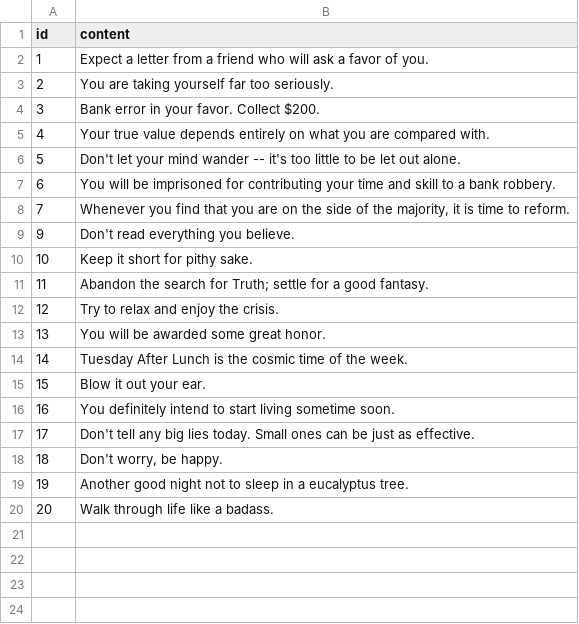
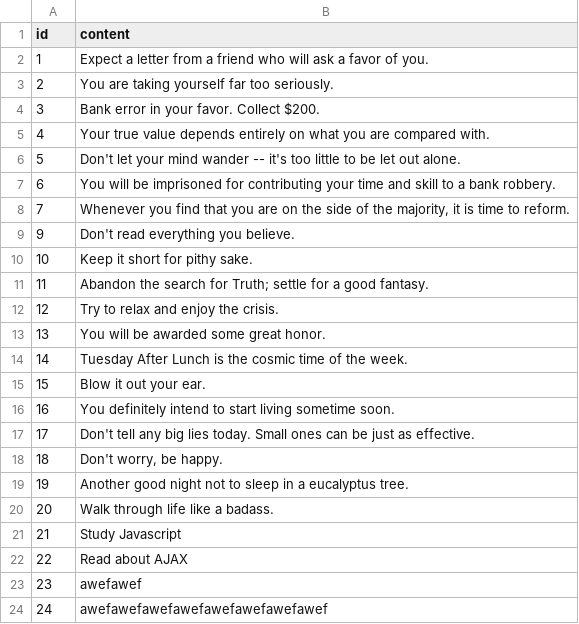
Before and after one commit to jhmendes/FortuneTellerPart2, a CSV file: fortunes.csv, drawn as a sheet; the diff names each change by its address in the sheet, - before the commit and + after, or states it on an @@ line.

```diff
--- a/fortunes.csv
+++ b/fortunes.csv
+row 21: 21 | Study Javascript
+row 22: 22 | Read about AJAX
+row 23: 23 | awefawef
+row 24: 24 | awefawefawefawefawefawefawefawef
```
Also changed, not shown: 4 other files.
